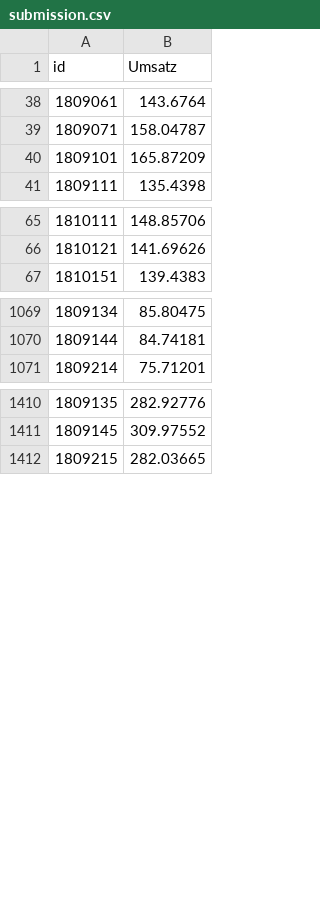
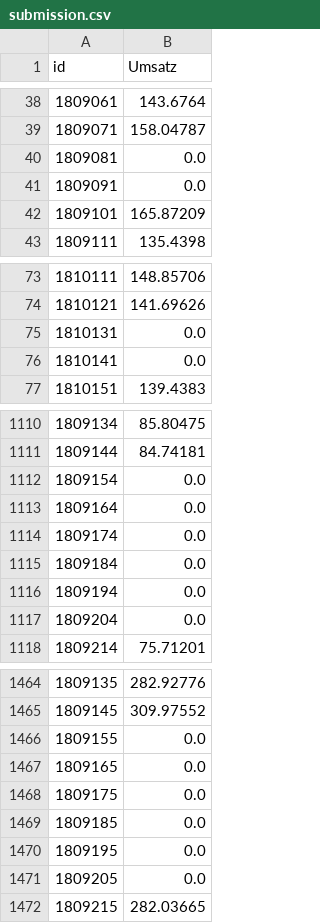
Before and after one commit to vitalisor/bakery_sales_prediction, a CSV file: submission.csv, drawn as a sheet; only a part is shown, gaps mark what is left out; the diff covers the shown part only; the diff names each change by its address in the sheet, - before the commit and + after, or states it on an @@ line.

```diff
--- a/submission.csv
+++ b/submission.csv
+row 40: 1809081 | 0.0
+row 41: 1809091 | 0.0
+row 75: 1810131 | 0.0
+row 76: 1810141 | 0.0
+row 1112: 1809154 | 0.0
+row 1113: 1809164 | 0.0
+row 1114: 1809174 | 0.0
+row 1115: 1809184 | 0.0
+row 1116: 1809194 | 0.0
+row 1117: 1809204 | 0.0
+row 1466: 1809155 | 0.0
+row 1467: 1809165 | 0.0
+row 1468: 1809175 | 0.0
+row 1469: 1809185 | 0.0
+row 1470: 1809195 | 0.0
+row 1471: 1809205 | 0.0
```
Also changed, not shown: 49 added rows elsewhere in this file, 3 other files.
